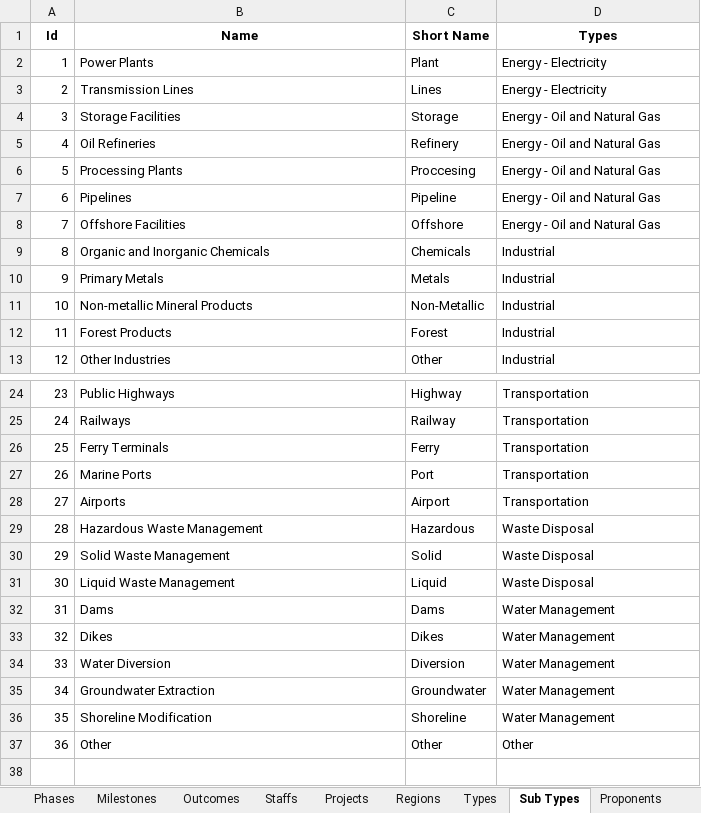
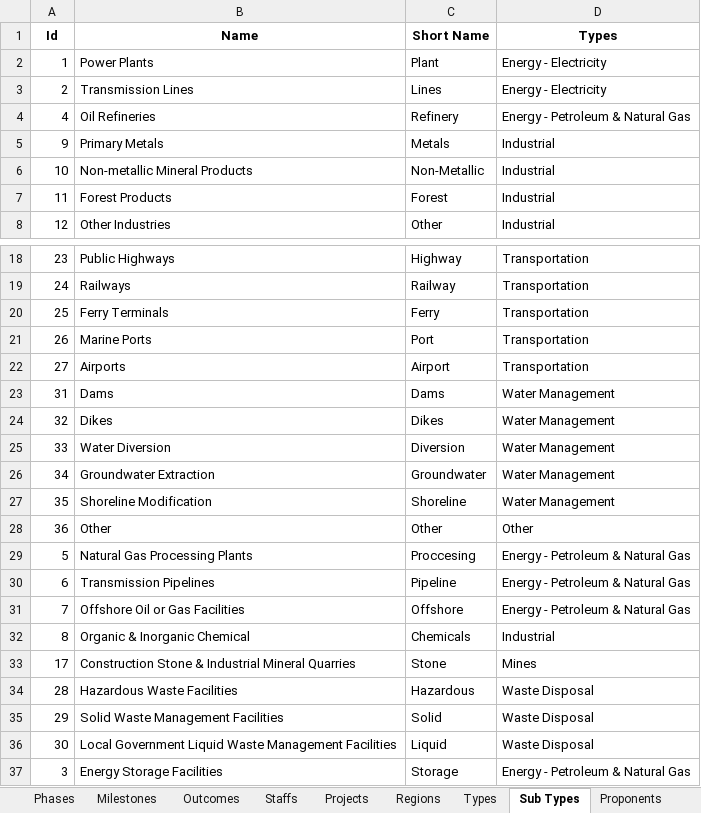
Before and after one commit to bcgov/EPIC.track, an Excel workbook: scripts/data-migration/templates/LookUps_test.xlsx, sheet Sub Types, drawn as a sheet; only a part is shown, gaps mark what is left out; values as stored, in another font and other column widths than the file's, no borders; removed rows and columns are numbered as before the commit, all else as after; the diff covers the shown part only; the diff names each change by its address in the sheet, - before the commit and + after, or states it on an @@ line.

```diff
--- a/scripts/data-migration/templates/LookUps_test.xlsx (sheet Sub Types)
+++ b/scripts/data-migration/templates/LookUps_test.xlsx (sheet Sub Types)
-row 4: 3 | Storage Facilities | Storage | Energy - Oil and Natural Gas
-D4 (Types): Energy - Oil and Natural Gas
+D4 (Types): Energy - Petroleum & Natural Gas
-row 6: 5 | Processing Plants | Proccesing | Energy - Oil and Natural Gas
-row 7: 6 | Pipelines | Pipeline | Energy - Oil and Natural Gas
-row 8: 7 | Offshore Facilities | Offshore | Energy - Oil and Natural Gas
-row 9: 8 | Organic and Inorganic Chemicals | Chemicals | Industrial
-row 29: 28 | Hazardous Waste Management | Hazardous | Waste Disposal
-row 30: 29 | Solid Waste Management | Solid | Waste Disposal
-row 31: 30 | Liquid Waste Management | Liquid | Waste Disposal
+row 29: 5 | Natural Gas Processing Plants | Proccesing | Energy - Petroleum & Natural Gas
+row 30: 6 | Transmission Pipelines | Pipeline | Energy - Petroleum & Natural Gas
+row 31: 7 | Offshore Oil or Gas Facilities | Offshore | Energy - Petroleum & Natural Gas
+row 32: 8 | Organic & Inorganic Chemical | Chemicals | Industrial
+row 33: 17 | Construction Stone & Industrial Mineral Quarries | Stone | Mines
+row 34: 28 | Hazardous Waste Facilities | Hazardous | Waste Disposal
+row 35: 29 | Solid Waste Management Facilities | Solid | Waste Disposal
+row 36: 30 | Local Government Liquid Waste Management Facilities | Liquid | Waste Disposal
+row 37: 3 | Energy Storage Facilities | Storage | Energy - Petroleum & Natural Gas
```
Also changed, not shown: 1 removed row elsewhere in this sheet, sheet Projects, sheet Proponents, sheet Staffs, sheet Indigenous Nations, sheet Types, scripts/data-migration/data/Project_20230112.xlsx, scripts/data-migration/templates/LookUps_dev.xlsx, 18 other files.
